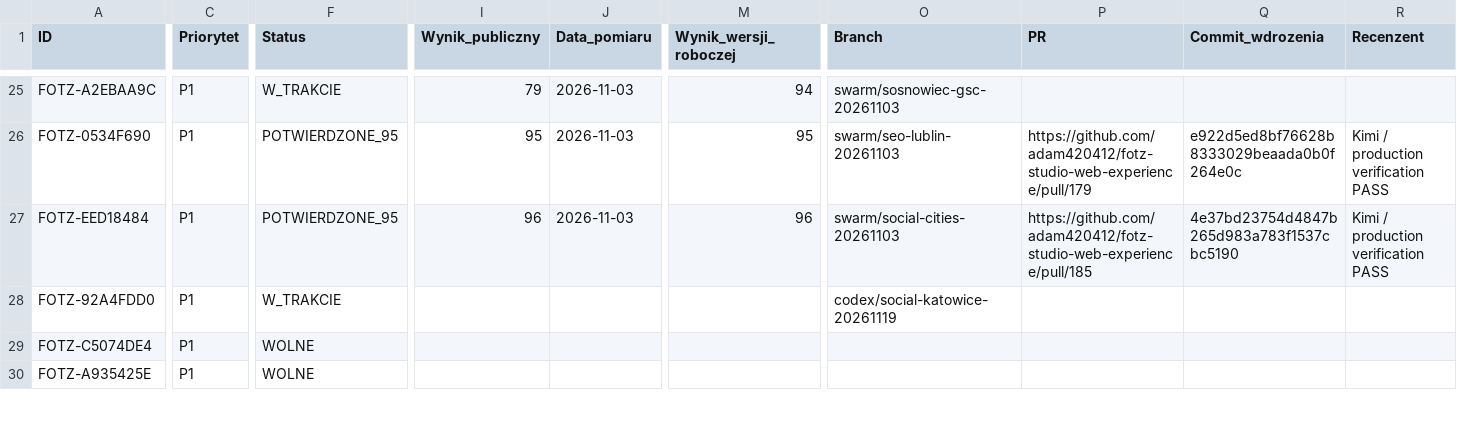
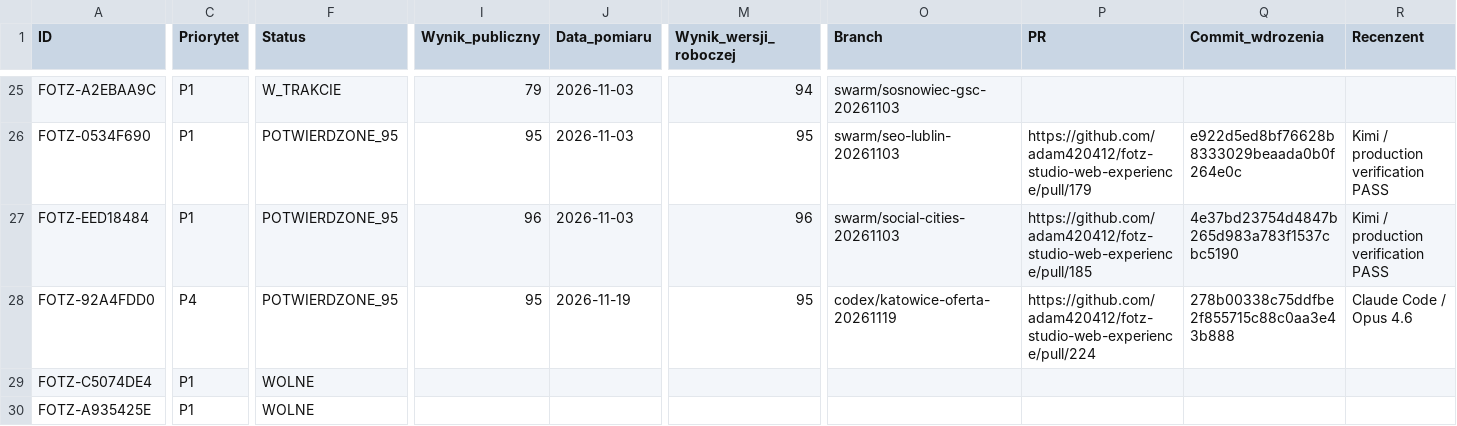
Before and after one commit to adam420412/fotz-studio-web-experience, a CSV file: docs/seo/ai-work-register.csv, drawn as a sheet; only a part is shown, gaps mark what is left out; the diff covers the shown part only; the diff names each change by its address in the sheet, - before the commit and + after, or states it on an @@ line.

Commit message:
Potwierdź wynik publicznej oferty Katowice 95 (#225)

```diff
--- a/docs/seo/ai-work-register.csv
+++ b/docs/seo/ai-work-register.csv
-C28 (Priorytet): P1
+C28 (Priorytet): P4
-F28 (Status): W_TRAKCIE
+F28 (Status): POTWIERDZONE_95
-I28 (Wynik_publiczny): (empty)
+I28 (Wynik_publiczny): 95
-J28 (Data_pomiaru): (empty)
+J28 (Data_pomiaru): 2026-11-19
-M28 (Wynik_wersji_roboczej): (empty)
+M28 (Wynik_wersji_roboczej): 95
-O28 (Branch): codex/social-katowice-20261119
+O28 (Branch): codex/katowice-oferta-20261119
-P28 (PR): (empty)
+P28 (PR): https://github.com/adam420412/fotz-studio-web-experience/pull/224
-Q28 (Commit_wdrozenia): (empty)
+Q28 (Commit_wdrozenia): 278b00338c75ddfbe2f855715c88c0aa3e43b888
-R28 (Recenzent): (empty)
+R28 (Recenzent): Claude Code / Opus 4.6
```
Also changed, not shown: 3 edited cells elsewhere in this file, 1 other file.
